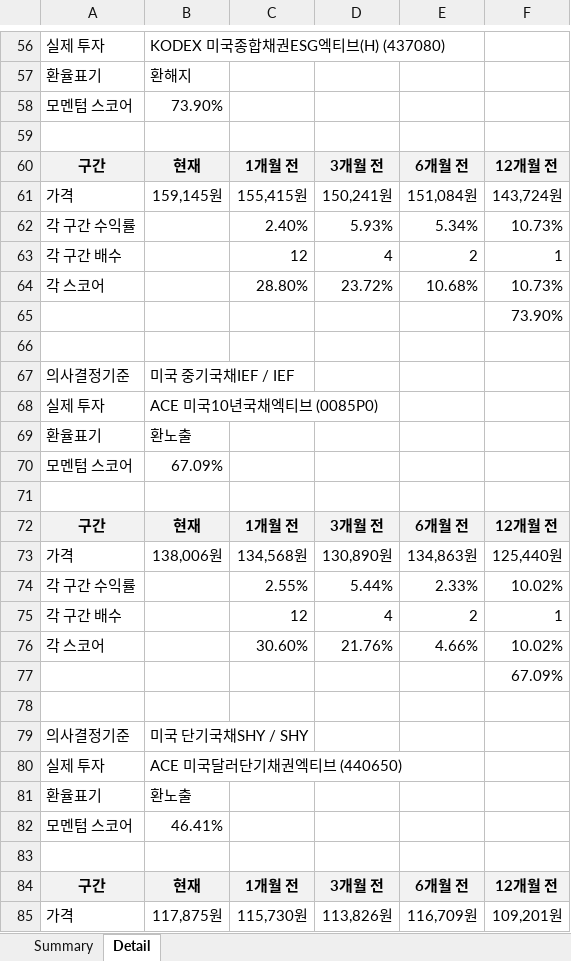
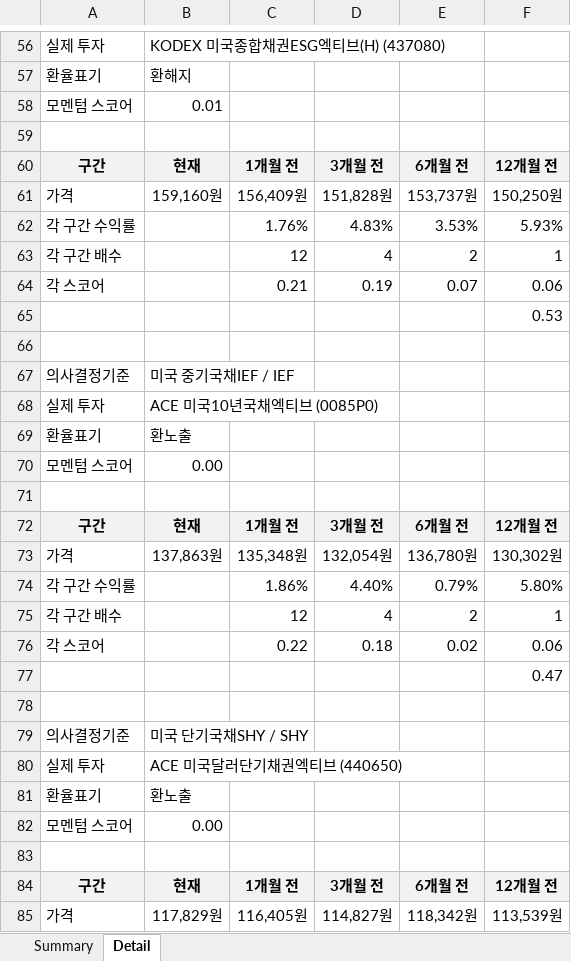
Before and after one commit to ophnsjh0/stocks, an Excel workbook: ISA/vaa_out/vaa_report_2025-10.xlsx, sheet Detail, drawn as a sheet; only a part is shown, gaps mark what is left out; values as stored, in another font and other column widths than the file's, no borders; removed rows and columns are numbered as before the commit, all else as after; the diff covers the shown part only; the diff names each change by its address in the sheet, - before the commit and + after, or states it on an @@ line.

```diff
--- a/ISA/vaa_out/vaa_report_2025-10.xlsx (sheet Detail)
+++ b/ISA/vaa_out/vaa_report_2025-10.xlsx (sheet Detail)
-B58: 73.90%
+B58: 0.01
-B61: 159,145원
+B61: 159,160원
-C61: 155,415원
+C61: 156,409원
-D61: 150,241원
+D61: 151,828원
-E61: 151,084원
+E61: 153,737원
-F61: 143,724원
+F61: 150,250원
-row 62: 각 구간 수익률 |  | 2.40% | 5.93% | 5.34% | 10.73%
+row 62: 각 구간 수익률 |  | 1.76% | 4.83% | 3.53% | 5.93%
-row 64: 각 스코어 |  | 28.80% | 23.72% | 10.68% | 10.73%
+row 64: 각 스코어 |  | 0.21 | 0.19 | 0.07 | 0.06
-F65: 73.90%
+F65: 0.53
-B70: 67.09%
+B70: 0.00
-B73: 138,006원
+B73: 137,863원
-C73: 134,568원
+C73: 135,348원
-D73: 130,890원
+D73: 132,054원
-E73: 134,863원
+E73: 136,780원
-F73: 125,440원
+F73: 130,302원
-row 74: 각 구간 수익률 |  | 2.55% | 5.44% | 2.33% | 10.02%
+row 74: 각 구간 수익률 |  | 1.86% | 4.40% | 0.79% | 5.80%
-row 76: 각 스코어 |  | 30.60% | 21.76% | 4.66% | 10.02%
+row 76: 각 스코어 |  | 0.22 | 0.18 | 0.02 | 0.06
-F77: 67.09%
+F77: 0.47
-B82: 46.41%
+B82: 0.00
-B85: 117,875원
+B85: 117,829원
-C85: 115,730원
+C85: 116,405원
-D85: 113,826원
+D85: 114,827원
-E85: 116,709원
+E85: 118,342원
-F85: 109,201원
+F85: 113,539원
```
Also changed, not shown: 10 added rows, 10 removed rows and 29 edited cells elsewhere in this sheet, sheet Summary, 1 other file.
